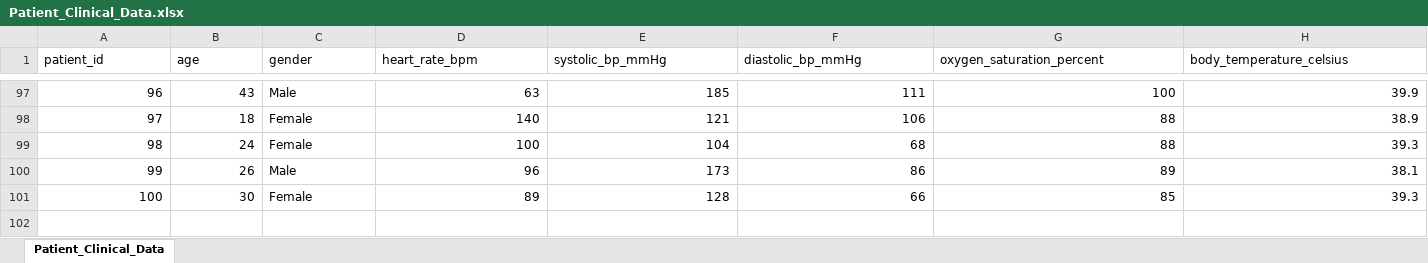
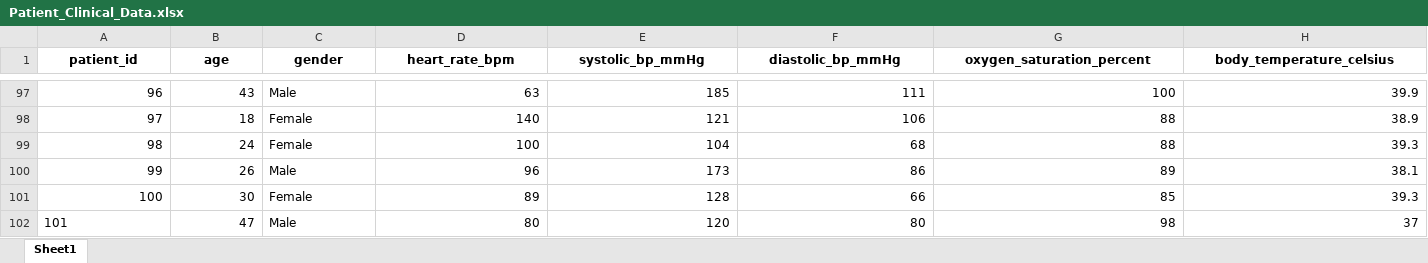
Before and after one commit to jeffrynadaikalaraj/RMK_CARE_PULSE-, an Excel workbook: Patient_Clinical_Data.xlsx, sheet Sheet1, drawn as a sheet; only a part is shown, gaps mark what is left out; values as stored, in another font and other column widths than the file's, no borders; rows hold the shown columns only; the diff covers the shown part only; the diff names each change by its address in the sheet, - before the commit and + after, or states it on an @@ line.

Commit message:
feat: implement New Patient form with Excel sync and enhanced Profile System (Preferences & Security)

```diff
--- a/Patient_Clinical_Data.xlsx (sheet Sheet1)
+++ b/Patient_Clinical_Data.xlsx (sheet Sheet1)
-sheet tab: Patient_Clinical_Data
+sheet tab: Sheet1
@@ A1:H1 bold: off → on, alignment: left → center @@
+row 102: 101 | 47 | Male | 80 | 120 | 80 | 98 | 37
```
Also changed, not shown: cell formats elsewhere in this sheet, 10 other files.
